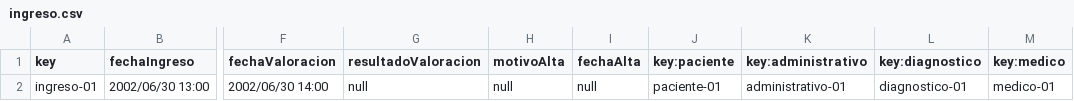
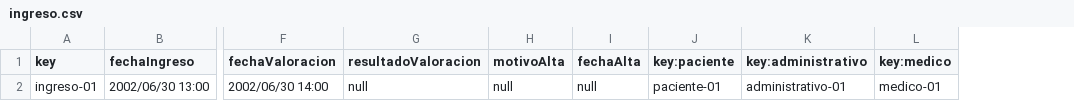
Before and after one commit to aleingmar/TAE-Git-ProyectoPAIs, a CSV file: TAE-PAIs-AleIsra-23.5.0/src/main/webapp/WEB-INF/resources/sample-data/ingreso.csv, drawn as a sheet; only a part is shown, gaps mark what is left out; the diff names each change by its address in the sheet, - before the commit and + after, or states it on an @@ line.

```diff
--- a/TAE-PAIs-AleIsra-23.5.0/src/main/webapp/WEB-INF/resources/sample-data/ingreso.csv
+++ b/TAE-PAIs-AleIsra-23.5.0/src/main/webapp/WEB-INF/resources/sample-data/ingreso.csv
-column L (key:diagnostico), row 2: diagnostico-01
```
Also changed, not shown: 6 other files.
